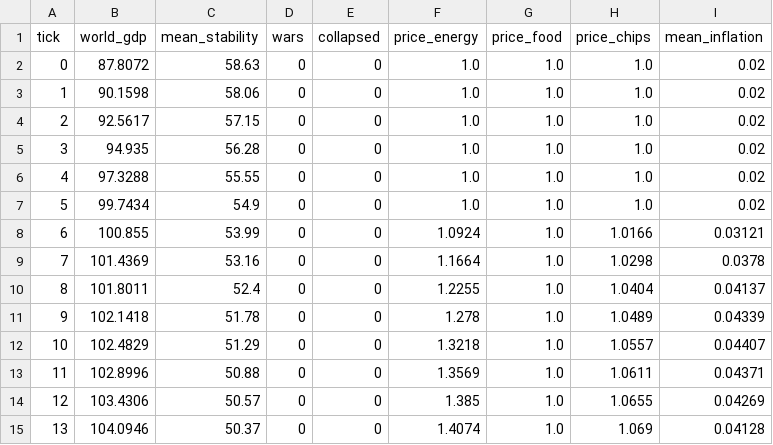
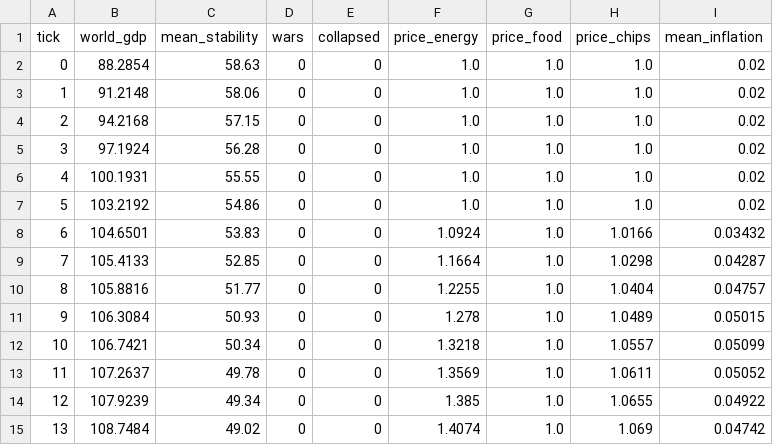
Before and after one commit to kjranyone/meta-security-hackathon-vol-2, a CSV file: server/logs/earth_earth_hormuz/series.csv, drawn as a sheet; only a part is shown; the diff covers the shown part only.

```diff
--- a/server/logs/earth_earth_hormuz/series.csv
+++ b/server/logs/earth_earth_hormuz/series.csv
@@ -1,15 +1,15 @@
 tick,world_gdp,mean_stability,wars,collapsed,price_energy,price_food,price_chips,mean_inflation
-0,87.8072,58.63,0,0,1.0,1.0,1.0,0.02
-1,90.1598,58.06,0,0,1.0,1.0,1.0,0.02
-2,92.5617,57.15,0,0,1.0,1.0,1.0,0.02
-3,94.935,56.28,0,0,1.0,1.0,1.0,0.02
-4,97.3288,55.55,0,0,1.0,1.0,1.0,0.02
-5,99.7434,54.9,0,0,1.0,1.0,1.0,0.02
-6,100.855,53.99,0,0,1.0924,1.0,1.0166,0.03121
-7,101.4369,53.16,0,0,1.1664,1.0,1.0298,0.0378
-8,101.8011,52.4,0,0,1.2255,1.0,1.0404,0.04137
-9,102.1418,51.78,0,0,1.278,1.0,1.0489,0.04339
-10,102.4829,51.29,0,0,1.3218,1.0,1.0557,0.04407
-11,102.8996,50.88,0,0,1.3569,1.0,1.0611,0.04371
-12,103.4306,50.57,0,0,1.385,1.0,1.0655,0.04269
-13,104.0946,50.37,0,0,1.4074,1.0,1.069,0.04128
+0,88.2854,58.63,0,0,1.0,1.0,1.0,0.02
+1,91.2148,58.06,0,0,1.0,1.0,1.0,0.02
+2,94.2168,57.15,0,0,1.0,1.0,1.0,0.02
+3,97.1924,56.28,0,0,1.0,1.0,1.0,0.02
+4,100.1931,55.55,0,0,1.0,1.0,1.0,0.02
+5,103.2192,54.86,0,0,1.0,1.0,1.0,0.02
+6,104.6501,53.83,0,0,1.0924,1.0,1.0166,0.03432
+7,105.4133,52.85,0,0,1.1664,1.0,1.0298,0.04287
+8,105.8816,51.77,0,0,1.2255,1.0,1.0404,0.04757
+9,106.3084,50.93,0,0,1.278,1.0,1.0489,0.05015
+10,106.7421,50.34,0,0,1.3218,1.0,1.0557,0.05099
+11,107.2637,49.78,0,0,1.3569,1.0,1.0611,0.05052
+12,107.9239,49.34,0,0,1.385,1.0,1.0655,0.04922
+13,108.7484,49.02,0,0,1.4074,1.0,1.069,0.04742
```
Also changed, not shown: 85 edited cells elsewhere in this file, server/logs/earth_baseline/series.csv, server/logs/earth_earth_taiwan/series.csv, 46 other files.
